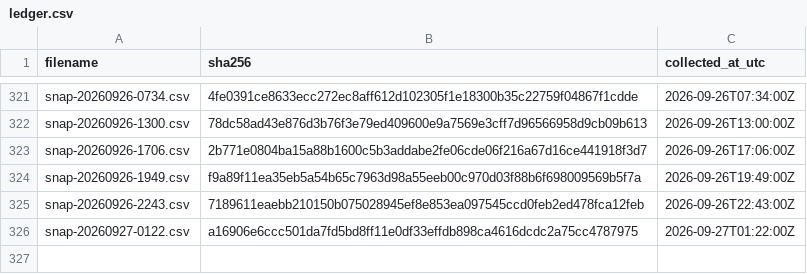
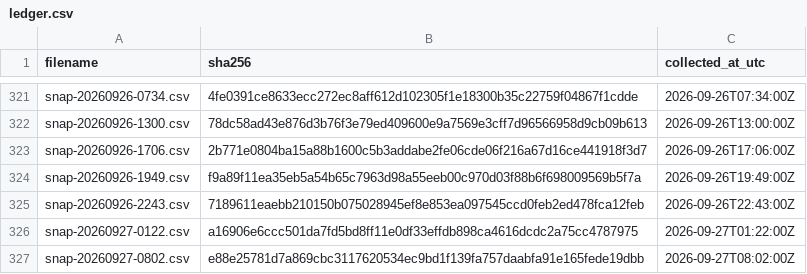
Before and after one commit to twill3c/hodo-hangenki, a CSV file: data/ledger.csv, drawn as a sheet; only a part is shown, gaps mark what is left out; the diff names each change by its address in the sheet, - before the commit and + after, or states it on an @@ line.

```diff
--- a/data/ledger.csv
+++ b/data/ledger.csv
+row 327: snap-20260927-0802.csv | e88e25781d7a869cbc3117620534ec9bd1f139fa757daabfa91e165fede19dbb | 2026-09-27T08:02:00Z
```
Also changed, not shown: data/processed/lifetimes.csv, 23 other files.
